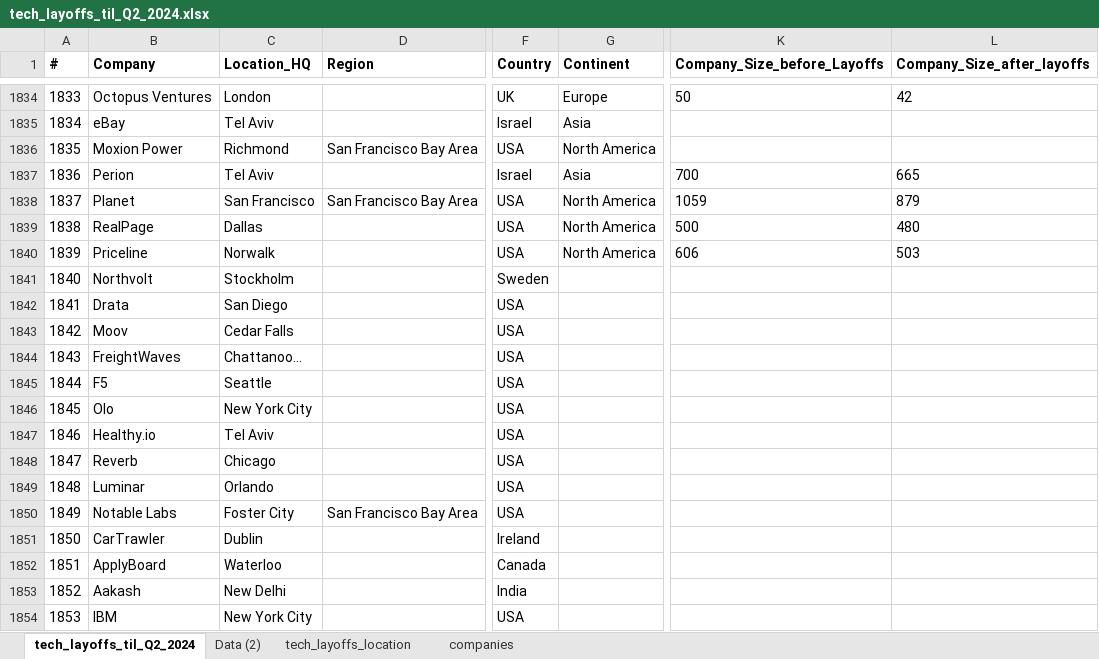
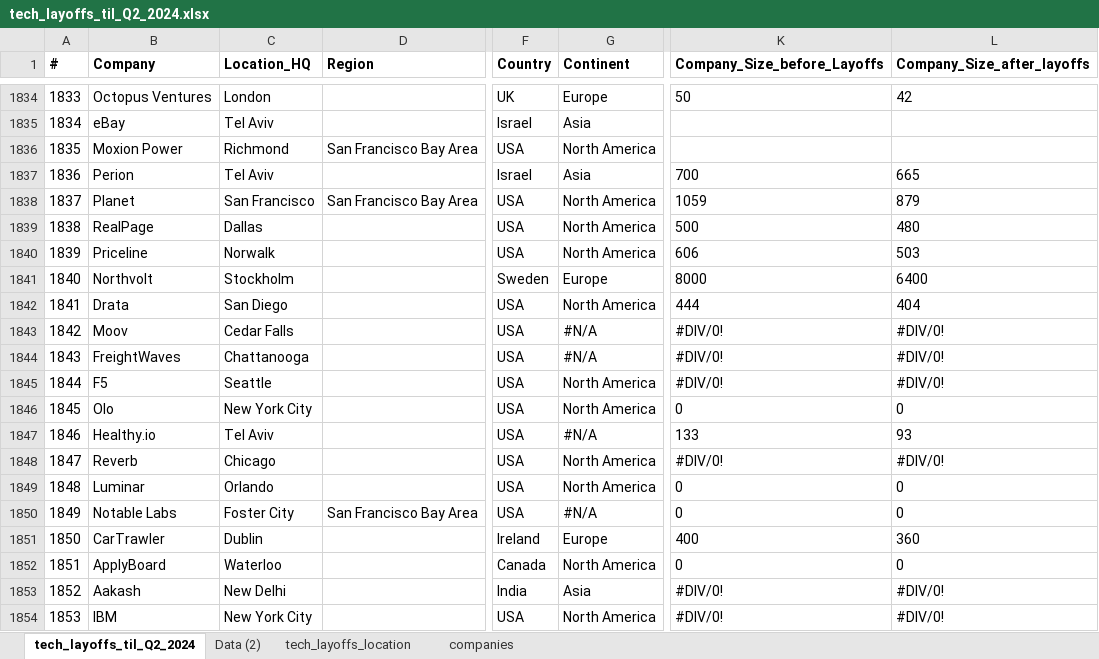
Before and after one commit to UlrikeDetective/tech_layoffs, an Excel workbook: tech_layoffs_csv/tech_layoffs_til_Q2_2024.xlsx, sheet tech_layoffs_til_Q2_2024, drawn as a sheet; only a part is shown, gaps mark what is left out; values as stored, in another font and other column widths than the file's, no borders; table styles not drawn; the diff covers the shown part only; the diff names each change by its address in the sheet, - before the commit and + after, or states it on an @@ line.

Commit message:
data cleaning Q3 - V03

```diff
--- a/tech_layoffs_csv/tech_layoffs_til_Q2_2024.xlsx (sheet tech_layoffs_til_Q2_2024)
+++ b/tech_layoffs_csv/tech_layoffs_til_Q2_2024.xlsx (sheet tech_layoffs_til_Q2_2024)
-G1841 (Continent): (empty)
+G1841 (Continent): Europe
-K1841 (Company_Size_before_Layoffs): (empty)
+K1841 (Company_Size_before_Layoffs): 8000
-L1841 (Company_Size_after_layoffs): (empty)
+L1841 (Company_Size_after_layoffs): 6400
-G1842 (Continent): (empty)
+G1842 (Continent): North America
-K1842 (Company_Size_before_Layoffs): (empty)
+K1842 (Company_Size_before_Layoffs): 444
-L1842 (Company_Size_after_layoffs): (empty)
+L1842 (Company_Size_after_layoffs): 404
-G1843:G1844 (Continent): (empty)
+G1843:G1844 (Continent): #N/A
-K1843:K1845 (Company_Size_before_Layoffs): (empty)
+K1843:K1845 (Company_Size_before_Layoffs): #DIV/0!
-L1843:L1845 (Company_Size_after_layoffs): (empty)
+L1843:L1845 (Company_Size_after_layoffs): #DIV/0!
-C1844 (Location_HQ): Chattanoo…
+C1844 (Location_HQ): Chattanooga
-G1845:G1846 (Continent): (empty)
+G1845:G1846 (Continent): North America
-K1846 (Company_Size_before_Layoffs): (empty)
+K1846 (Company_Size_before_Layoffs): 0
-L1846 (Company_Size_after_layoffs): (empty)
+L1846 (Company_Size_after_layoffs): 0
-G1847 (Continent): (empty)
+G1847 (Continent): #N/A
-K1847 (Company_Size_before_Layoffs): (empty)
+K1847 (Company_Size_before_Layoffs): 133
-L1847 (Company_Size_after_layoffs): (empty)
+L1847 (Company_Size_after_layoffs): 93
-G1848:G1849 (Continent): (empty)
+G1848:G1849 (Continent): North America
-K1848 (Company_Size_before_Layoffs): (empty)
+K1848 (Company_Size_before_Layoffs): #DIV/0!
-L1848 (Company_Size_after_layoffs): (empty)
+L1848 (Company_Size_after_layoffs): #DIV/0!
-K1849:K1850 (Company_Size_before_Layoffs): (empty)
+K1849:K1850 (Company_Size_before_Layoffs): 0
-L1849:L1850 (Company_Size_after_layoffs): (empty)
+L1849:L1850 (Company_Size_after_layoffs): 0
-G1850 (Continent): (empty)
+G1850 (Continent): #N/A
-G1851 (Continent): (empty)
+G1851 (Continent): Europe
-K1851 (Company_Size_before_Layoffs): (empty)
+K1851 (Company_Size_before_Layoffs): 400
-L1851 (Company_Size_after_layoffs): (empty)
+L1851 (Company_Size_after_layoffs): 360
-G1852 (Continent): (empty)
+G1852 (Continent): North America
-K1852 (Company_Size_before_Layoffs): (empty)
+K1852 (Company_Size_before_Layoffs): 0
-L1852 (Company_Size_after_layoffs): (empty)
+L1852 (Company_Size_after_layoffs): 0
-G1853 (Continent): (empty)
+G1853 (Continent): Asia
-K1853:K1854 (Company_Size_before_Layoffs): (empty)
+K1853:K1854 (Company_Size_before_Layoffs): #DIV/0!
-L1853:L1854 (Company_Size_after_layoffs): (empty)
+L1853:L1854 (Company_Size_after_layoffs): #DIV/0!
-G1854 (Continent): (empty)
+G1854 (Continent): North America
```
Also changed, not shown: 375 edited cells elsewhere in this sheet, sheet tech_layoffs_location, formulas that keep their value, tech_layoffs_csv/Layoffs.fyi Tracker_Q3_2024.xlsx, 1 other file.
